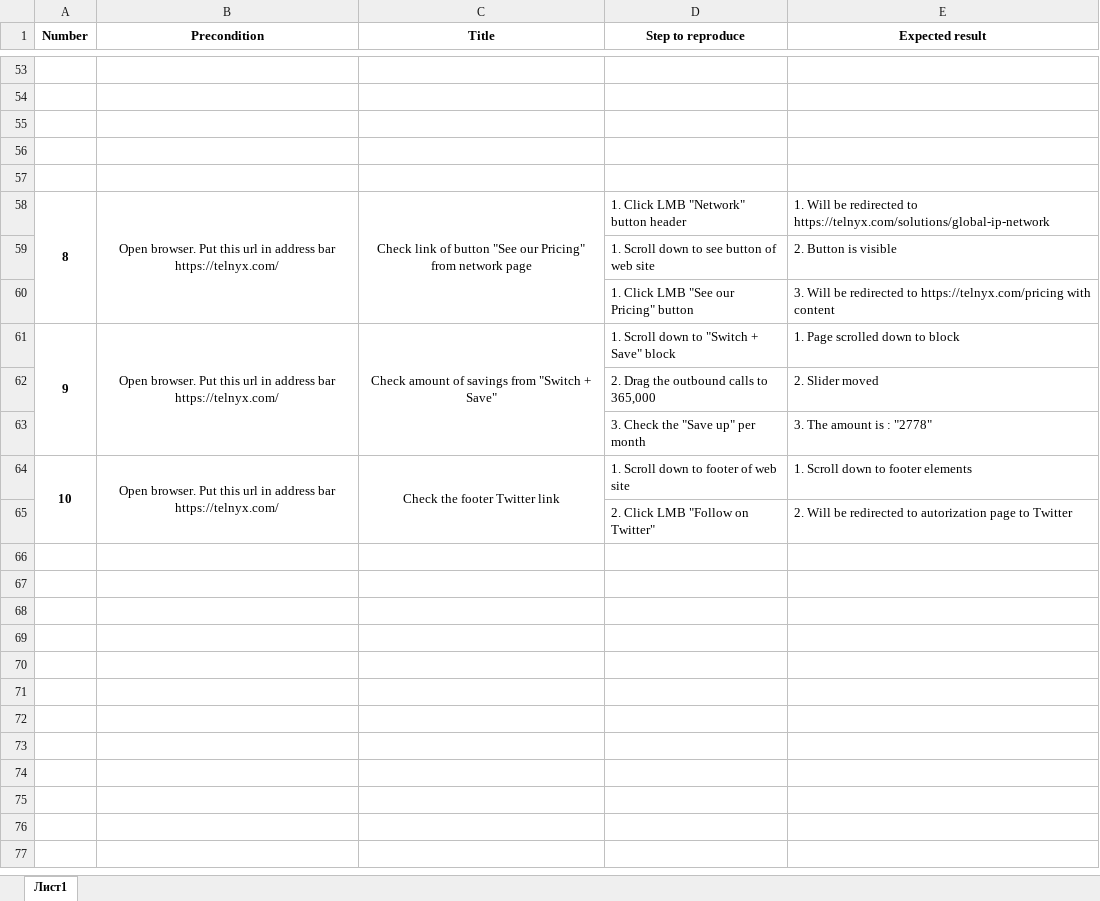
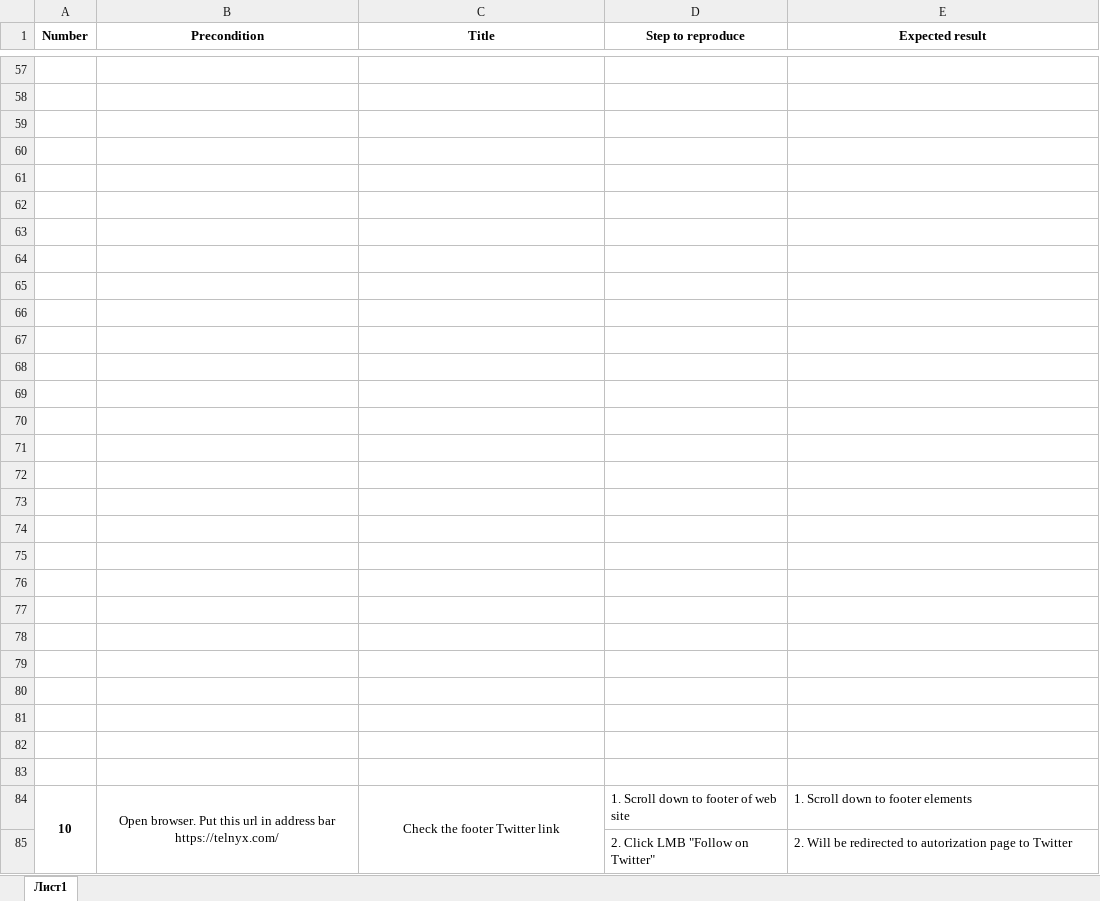
Before and after one commit to Qube0d/telnyx-cypress-cucumber, an Excel workbook: test cases.xlsx, sheet Лист1, drawn as a sheet; only a part is shown, gaps mark what is left out; values as stored, in another font and other column widths than the file's, no borders; removed rows and columns are numbered as before the commit, all else as after; the diff covers the shown part only; the diff names each change by its address in the sheet, - before the commit and + after, or states it on an @@ line.

```diff
--- a/test cases.xlsx (sheet Лист1)
+++ b/test cases.xlsx (sheet Лист1)
-row 62: 8 | Open browser. Put this url in address bar https://telnyx.com/ | Check link of button "See our Pricing" from network page | 1. Click LMB "Network" button header | 1. Will be redirected to https://telnyx.com/solutions/global-ip-network
+row 62: (empty)
-A58:A60 merged
-B58:B60 merged
-C58:C60 merged
-row 63:  |  |  | 1. Scroll down to see button of web site | 2. Button is visible
+row 63: (empty)
-row 64:  |  |  | 1. Click LMB "See our Pricing" button | 3. Will be redirected to https://telnyx.com/pricing with content
+row 64: (empty)
-row 65: 9 | Open browser. Put this url in address bar https://telnyx.com/ | Check amount of savings from "Switch + Save" | 1. Scroll down to "Switch + Save" block | 1. Page scrolled down to block
+row 65: (empty)
-A61:A63 merged
-B61:B63 merged
-C61:C63 merged
-row 66:  |  |  | 2. Drag the outbound calls to 365,000 | 2. Slider moved
+row 66: (empty)
-row 67:  |  |  | 3. Check the "Save up" per month | 3. The amount is : "2778"
+row 67: (empty)
+row 68: (empty)
+row 69: (empty)
+row 70: (empty)
+row 71: (empty)
+row 72: (empty)
+row 73: (empty)
+row 74: (empty)
+row 75: (empty)
+row 76: (empty)
+row 77: (empty)
+row 78: (empty)
+row 79: (empty)
+row 80: (empty)
+row 81: (empty)
+row 82: (empty)
+row 83: (empty)
```
Also changed, not shown: 4 added rows elsewhere in this sheet, 3 other files.
